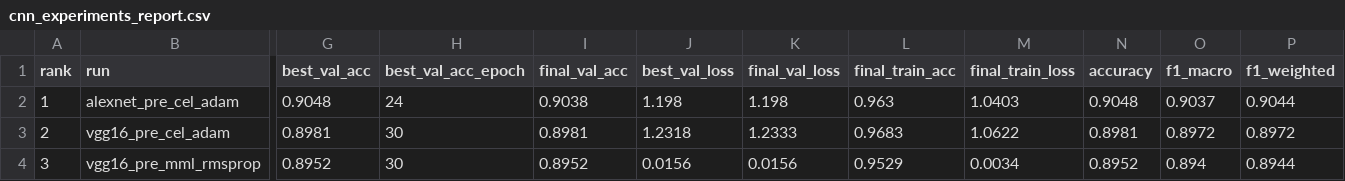
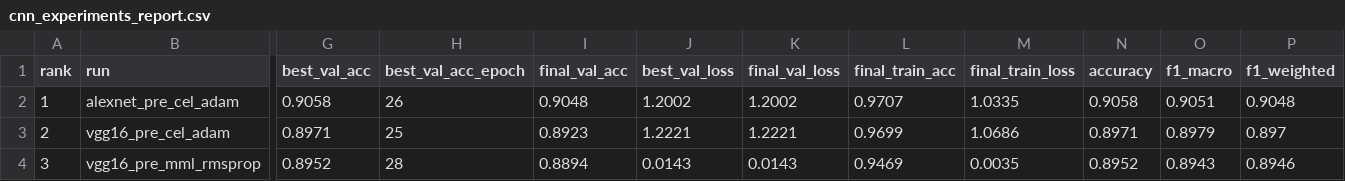
Before and after one commit to vazeta/butterfly-species-classification, a CSV file: checkpoints_CNN/figures/cnn_experiments_report.csv, drawn as a sheet; only a part is shown, gaps mark what is left out; the diff covers the shown part only; the diff names each change by its address in the sheet, - before the commit and + after, or states it on an @@ line.

```diff
--- a/checkpoints_CNN/figures/cnn_experiments_report.csv
+++ b/checkpoints_CNN/figures/cnn_experiments_report.csv
-G2 (best_val_acc): 0.9048
+G2 (best_val_acc): 0.9058
-H2 (best_val_acc_epoch): 24
+H2 (best_val_acc_epoch): 26
-I2 (final_val_acc): 0.9038
+I2 (final_val_acc): 0.9048
-J2 (best_val_loss): 1.198
+J2 (best_val_loss): 1.2002
-K2 (final_val_loss): 1.198
+K2 (final_val_loss): 1.2002
-L2 (final_train_acc): 0.963
+L2 (final_train_acc): 0.9707
-M2 (final_train_loss): 1.0403
+M2 (final_train_loss): 1.0335
-N2 (accuracy): 0.9048
+N2 (accuracy): 0.9058
-O2 (f1_macro): 0.9037
+O2 (f1_macro): 0.9051
-P2 (f1_weighted): 0.9044
+P2 (f1_weighted): 0.9048
-G3 (best_val_acc): 0.8981
+G3 (best_val_acc): 0.8971
-H3 (best_val_acc_epoch): 30
+H3 (best_val_acc_epoch): 25
-I3 (final_val_acc): 0.8981
+I3 (final_val_acc): 0.8923
-J3 (best_val_loss): 1.2318
+J3 (best_val_loss): 1.2221
-K3 (final_val_loss): 1.2333
+K3 (final_val_loss): 1.2221
-L3 (final_train_acc): 0.9683
+L3 (final_train_acc): 0.9699
-M3 (final_train_loss): 1.0622
+M3 (final_train_loss): 1.0686
-N3 (accuracy): 0.8981
+N3 (accuracy): 0.8971
-O3 (f1_macro): 0.8972
+O3 (f1_macro): 0.8979
-P3 (f1_weighted): 0.8972
+P3 (f1_weighted): 0.897
-H4 (best_val_acc_epoch): 30
+H4 (best_val_acc_epoch): 28
-I4 (final_val_acc): 0.8952
+I4 (final_val_acc): 0.8894
-J4 (best_val_loss): 0.0156
+J4 (best_val_loss): 0.0143
-K4 (final_val_loss): 0.0156
+K4 (final_val_loss): 0.0143
-L4 (final_train_acc): 0.9529
+L4 (final_train_acc): 0.9469
-M4 (final_train_loss): 0.0034
+M4 (final_train_loss): 0.0035
-O4 (f1_macro): 0.894
+O4 (f1_macro): 0.8943
-P4 (f1_weighted): 0.8944
+P4 (f1_weighted): 0.8946
```
Also changed, not shown: 1 added row, 1 removed row and 39 edited cells elsewhere in this file, 17 other files.
